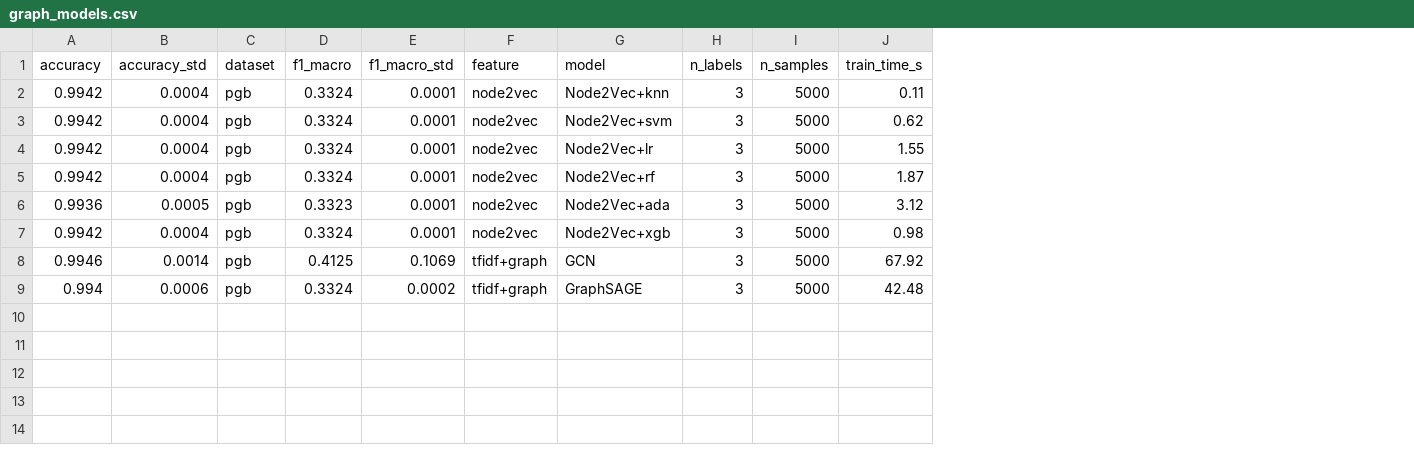
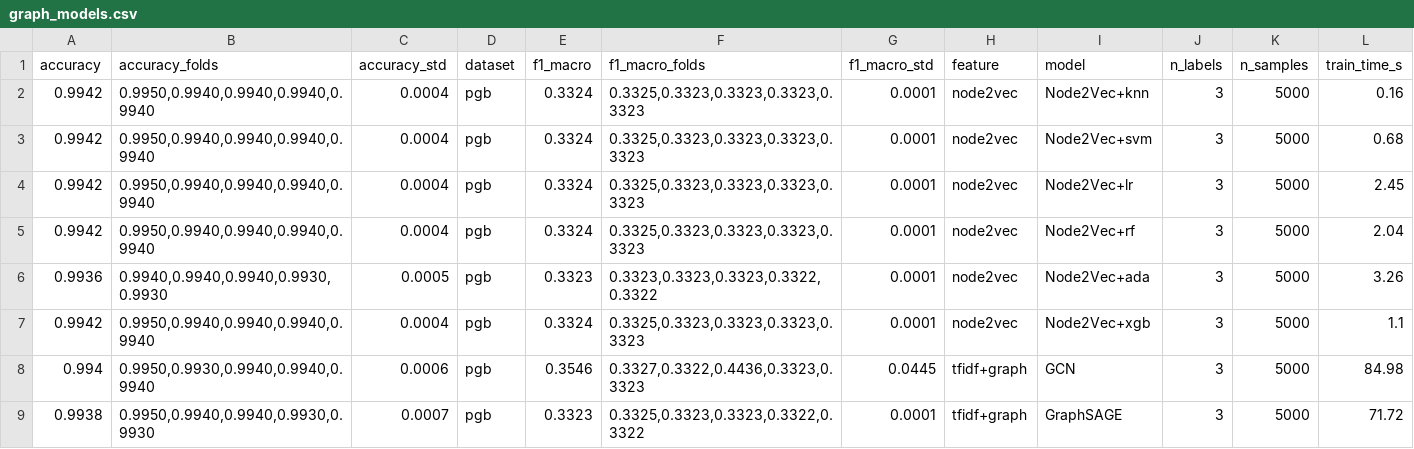
Before and after one commit to zf-li23/pubmed-spatial-tracker, a CSV file: experiments/005_graph_models/results/graph_models.csv, drawn as a sheet; removed rows and columns are numbered as before the commit, all else as after; the diff names each change by its address in the sheet, - before the commit and + after, or states it on an @@ line.

Commit message:
Figure polish round: fix significance, layout, and consistency
Key changes:
- fig2a: fix D/E spacing for label clearance
- fig2b: load _folds CSV, stair-step brackets, dual legend
- fig3: consistent dataset colors, fix dual-axis, add hatch
- fig4: add significance annotations for strategy pairs
- fig5: add ns significance annotations (graph models)
- fig6: unpaired t-test fallback, panel B→feature importance,
        stair-step brackets, improve D network labels
- fig7: fix baseline (B2 not B1), 1x2 layout, ROI panel
- fig8: swap B/D and E/F for logical grouping
- graph_models: pull remote _folds data (8 rows)
- st_benchmark: cv=3→5, CUDA_VISIBLE_DEVICES fix
- Add merge_with_folds.py and significance_report.py

```diff
--- a/experiments/005_graph_models/results/graph_models.csv
+++ b/experiments/005_graph_models/results/graph_models.csv
+column B (accuracy_folds), rows 2-8: 0.9950,0.9940,0.9940,0.9940,0.9940 | 0.9950,0.9940,0.9940,0.9940,0.9940 | 0.9950,0.9940,0.9940,0.9940,0.9940 | 0.9950,0.9940,0.9940,0.9940,0.9940 | 0.9940,0.9940,0.9940,0.9930,0.9930 | 0.9950,0.9940,0.9940,0.9940,0.9940 | 0.9950,0.9930,0.9940,0.9940,0.9940
+column F (f1_macro_folds), rows 2-8: 0.3325,0.3323,0.3323,0.3323,0.3323 | 0.3325,0.3323,0.3323,0.3323,0.3323 | 0.3325,0.3323,0.3323,0.3323,0.3323 | 0.3325,0.3323,0.3323,0.3323,0.3323 | 0.3323,0.3323,0.3323,0.3322,0.3322 | 0.3325,0.3323,0.3323,0.3323,0.3323 | 0.3327,0.3322,0.4436,0.3323,0.3323
-L2 (train_time_s): 0.11
+L2 (train_time_s): 0.16
-L3 (train_time_s): 0.62
+L3 (train_time_s): 0.68
-L4 (train_time_s): 1.55
+L4 (train_time_s): 2.45
-L5 (train_time_s): 1.87
+L5 (train_time_s): 2.04
-L6 (train_time_s): 3.12
+L6 (train_time_s): 3.26
-L7 (train_time_s): 0.98
+L7 (train_time_s): 1.1
-row 8: 0.9946 | 0.0014 | pgb | 0.4125 | 0.1069 | tfidf+graph | GCN | 3 | 5000 | 67.92
-E8 (f1_macro): 0.3324
+E8 (f1_macro): 0.3546
-G8 (f1_macro_std): 0.0002
+G8 (f1_macro_std): 0.0445
-I8 (model): GraphSAGE
+I8 (model): GCN
-L8 (train_time_s): 42.48
+L8 (train_time_s): 84.98
+row 9: 0.9938 | 0.9950,0.9940,0.9940,0.9930,0.9930 | 0.0007 | pgb | 0.3323 | 0.3325,0.3323,0.3323,0.3322,0.3322 | 0.0001 | tfidf+graph | GraphSAGE | 3 | 5000 | 71.72
```
Also changed, not shown: 30 other files.
